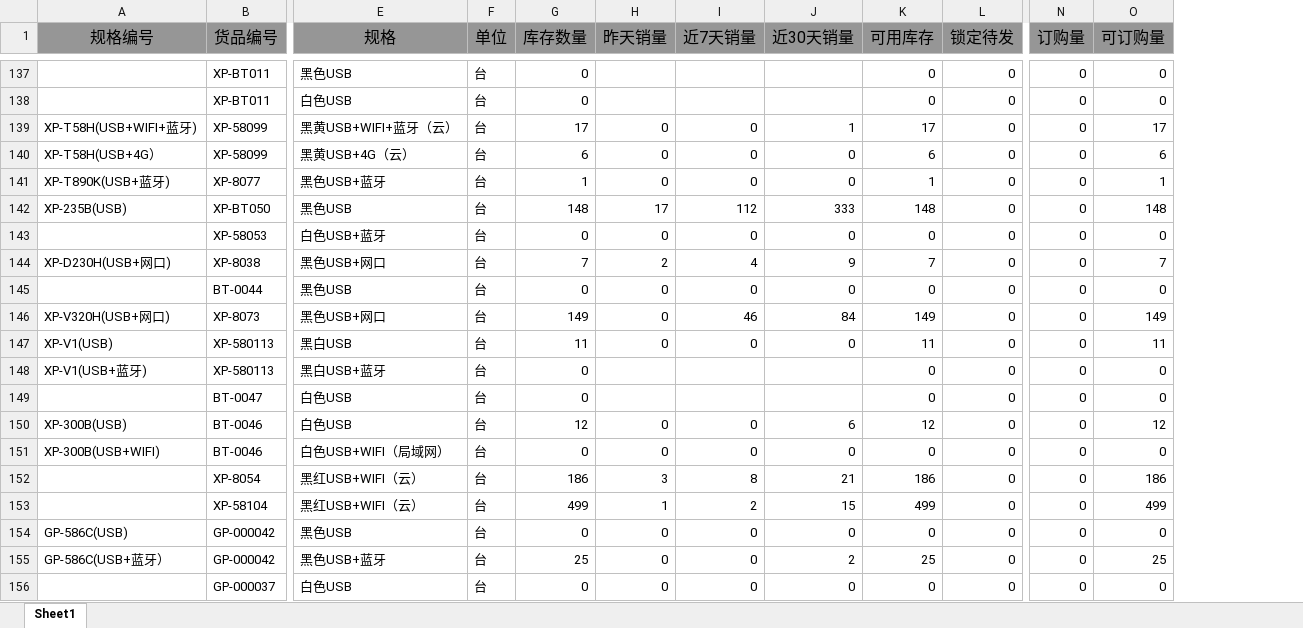
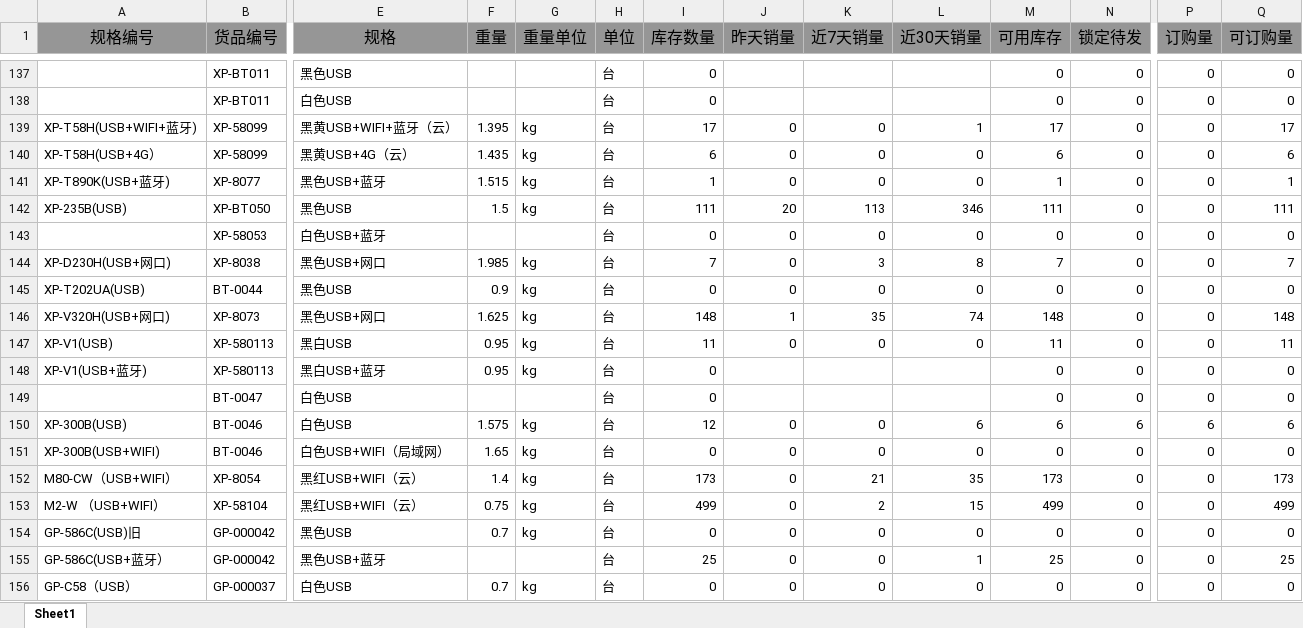
Before and after one commit to 15255040419/AI-order, an Excel workbook: order-helper-backend/data/总库存.xlsx, sheet Sheet1, drawn as a sheet; only a part is shown, gaps mark what is left out; values as stored, in another font and other column widths than the file's, no borders; addresses are those after the commit; the diff covers the shown part only; the diff names each change by its address in the sheet, - before the commit and + after, or states it on an @@ line.

```diff
--- a/order-helper-backend/data/总库存.xlsx (sheet Sheet1)
+++ b/order-helper-backend/data/总库存.xlsx (sheet Sheet1)
+column F (重量), rows 139-156: 1.395 | 1.435 | 1.515 | 1.5 |  | 1.985 | 0.9 | 1.625 | 0.95 | 0.95 |  | 1.575 | 1.65 | 1.4 | 0.75 | 0.7 |  | 0.7
+column G (重量单位), rows 139-156: kg | kg | kg | kg |  | kg | kg | kg | kg | kg |  | kg | kg | kg | kg | kg |  | kg
-I142 (库存数量): 148
+I142 (库存数量): 111
-J142 (昨天销量): 17
+J142 (昨天销量): 20
-K142 (近7天销量): 112
+K142 (近7天销量): 113
-L142 (近30天销量): 333
+L142 (近30天销量): 346
-M142 (可用库存): 148
+M142 (可用库存): 111
-Q142 (可订购量): 148
+Q142 (可订购量): 111
-J144 (昨天销量): 2
+J144 (昨天销量): 0
-K144 (近7天销量): 4
+K144 (近7天销量): 3
-L144 (近30天销量): 9
+L144 (近30天销量): 8
-A145 (规格编号): (empty)
+A145 (规格编号): XP-T202UA(USB)
-I146 (库存数量): 149
+I146 (库存数量): 148
-J146 (昨天销量): 0
+J146 (昨天销量): 1
-K146 (近7天销量): 46
+K146 (近7天销量): 35
-L146 (近30天销量): 84
+L146 (近30天销量): 74
-M146 (可用库存): 149
+M146 (可用库存): 148
-Q146 (可订购量): 149
+Q146 (可订购量): 148
-M150 (可用库存): 12
+M150 (可用库存): 6
-N150 (锁定待发): 0
+N150 (锁定待发): 6
-P150 (订购量): 0
+P150 (订购量): 6
-Q150 (可订购量): 12
+Q150 (可订购量): 6
-A152 (规格编号): (empty)
+A152 (规格编号): M80-CW（USB+WIFI）
-I152 (库存数量): 186
+I152 (库存数量): 173
-J152 (昨天销量): 3
+J152 (昨天销量): 0
-K152 (近7天销量): 8
+K152 (近7天销量): 21
-L152 (近30天销量): 21
+L152 (近30天销量): 35
-M152 (可用库存): 186
+M152 (可用库存): 173
-Q152 (可订购量): 186
+Q152 (可订购量): 173
-A153 (规格编号): (empty)
+A153 (规格编号): M2-W （USB+WIFI）
-J153 (昨天销量): 1
+J153 (昨天销量): 0
-A154 (规格编号): GP-586C(USB)
+A154 (规格编号): GP-586C(USB)旧
-L155 (近30天销量): 2
+L155 (近30天销量): 1
-A156 (规格编号): (empty)
+A156 (规格编号): GP-C58（USB）
```
Also changed, not shown: 991 edited cells elsewhere in this sheet, 5 other files.
